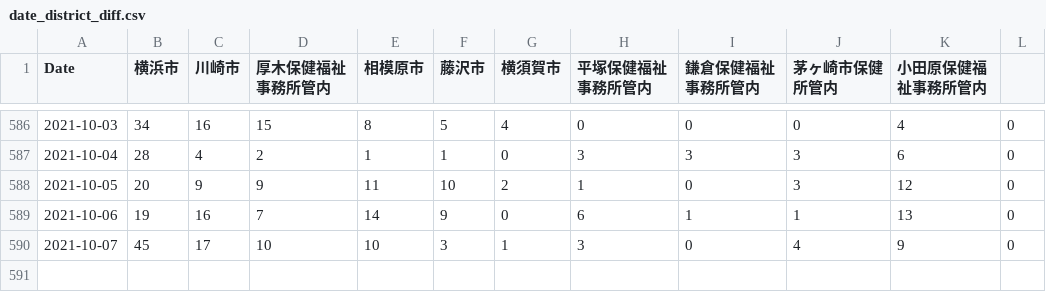
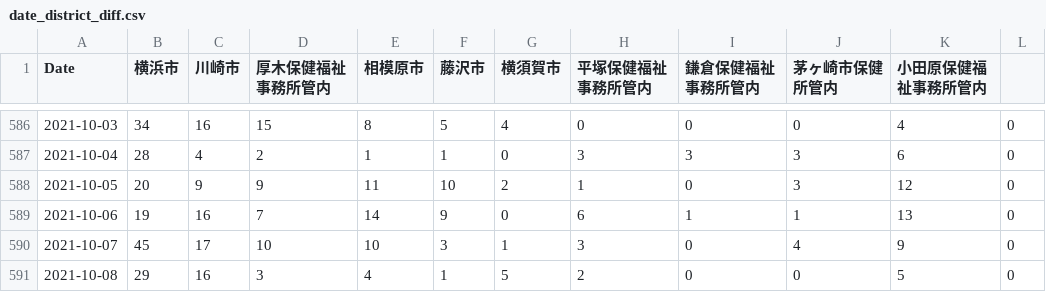
Before and after one commit to mtoyoda/covid19-kanagawa-data, a CSV file: date_district_diff.csv, drawn as a sheet; only a part is shown, gaps mark what is left out; the diff names each change by its address in the sheet, - before the commit and + after, or states it on an @@ line.

Commit message:
update data

```diff
--- a/date_district_diff.csv
+++ b/date_district_diff.csv
+row 591: 2021-10-08 | 29 | 16 | 3 | 4 | 1 | 5 | 2 | 0 | 0 | 5 | 0
```
